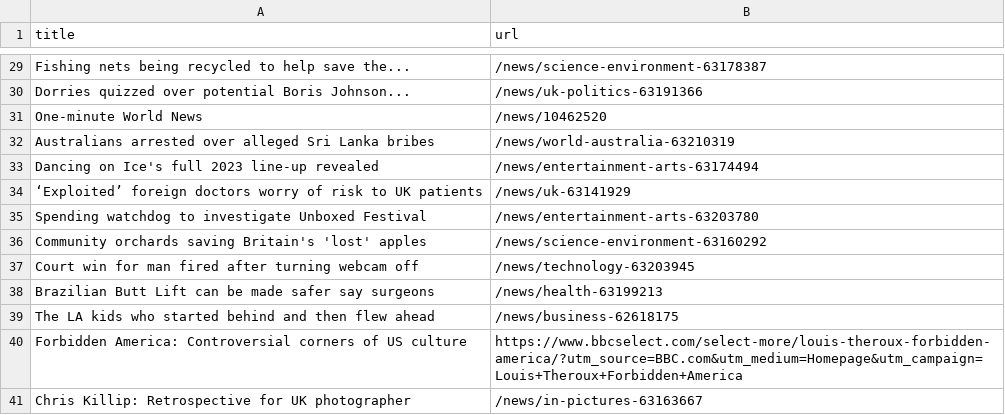
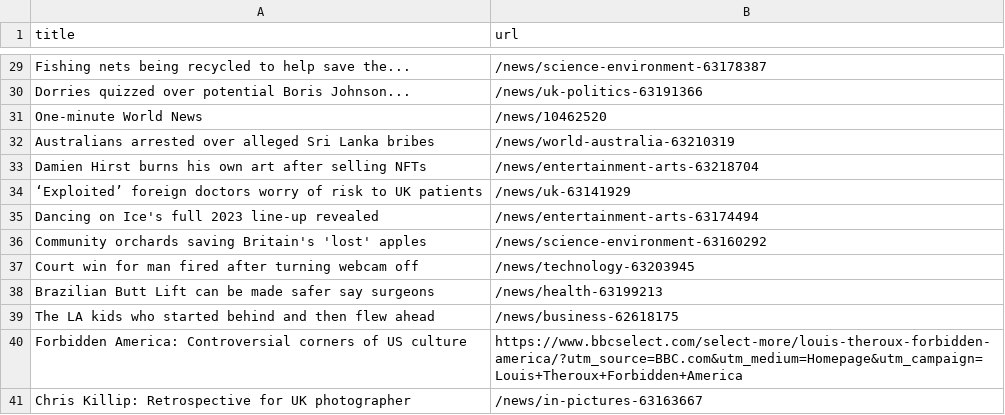
Before and after one commit to AyukaAK/automatic-scraper-bbc, a CSV file: bbc.csv, drawn as a sheet; only a part is shown, gaps mark what is left out.

```diff
--- a/bbc.csv
+++ b/bbc.csv
@@ -32,5 +32,5 @@ One-minute World News,/news/10462520
 Australians arrested over alleged Sri Lanka bribes,/news/world-australia-63210319
+Damien Hirst burns his own art after selling NFTs,/news/entertainment-arts-63218704
+‘Exploited’ foreign doctors worry of risk to UK patients,/news/uk-63141929
 Dancing on Ice's full 2023 line-up revealed,/news/entertainment-arts-63174494
-‘Exploited’ foreign doctors worry of risk to UK patients,/news/uk-63141929
-Spending watchdog to investigate Unboxed Festival,/news/entertainment-arts-63203780
 Community orchards saving Britain's 'lost' apples,/news/science-environment-63160292
```
